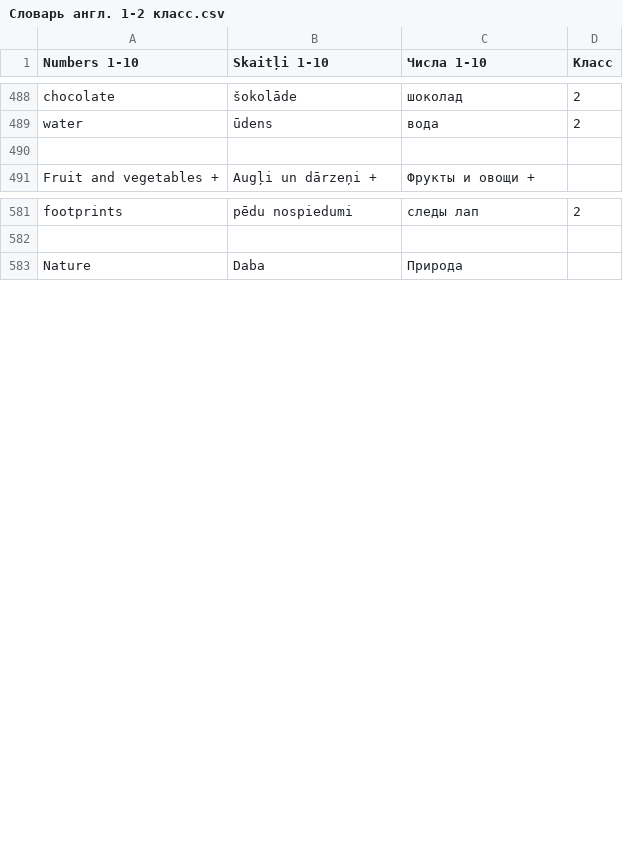
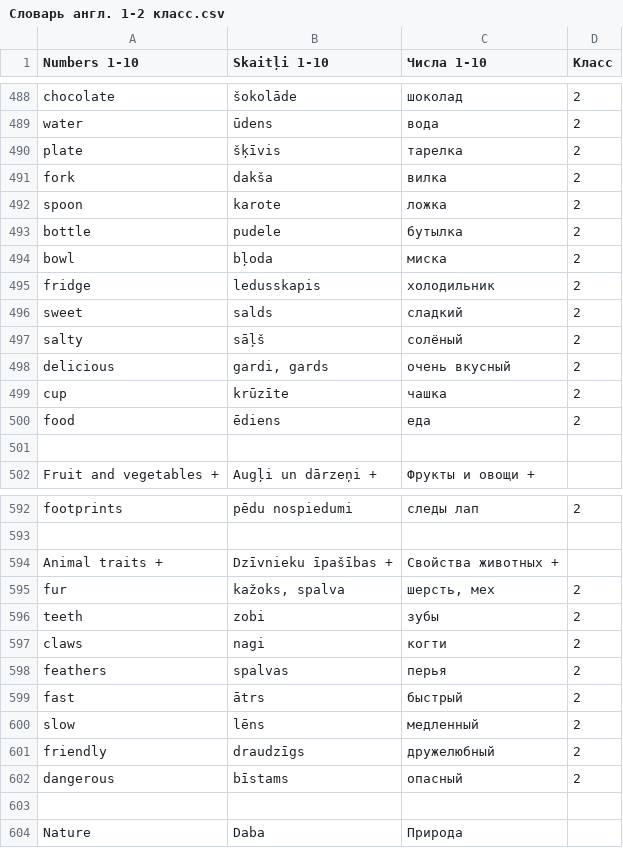
Before and after one commit to ArDiLearn/DictionaryGames, a CSV file: Словарь англ. 1-2 класс.csv, drawn as a sheet; only a part is shown, gaps mark what is left out; the diff covers the shown part only; the diff names each change by its address in the sheet, - before the commit and + after, or states it on an @@ line.

```diff
--- a/Словарь англ. 1-2 класс.csv
+++ b/Словарь англ. 1-2 класс.csv
+row 490: plate | šķīvis | тарелка | 2
+row 491: fork | dakša | вилка | 2
+row 492: spoon | karote | ложка | 2
+row 493: bottle | pudele | бутылка | 2
+row 494: bowl | bļoda | миска | 2
+row 495: fridge | ledusskapis | холодильник | 2
+row 496: sweet | salds | сладкий | 2
+row 497: salty | sāļš | солёный | 2
+row 498: delicious | gardi, gards | очень вкусный | 2
+row 499: cup | krūzīte | чашка | 2
+row 500: food | ēdiens | еда | 2
+row 594: Animal traits + | Dzīvnieku īpašības + | Свойства животных +
+row 595: fur | kažoks, spalva | шерсть, мех | 2
+row 596: teeth | zobi | зубы | 2
+row 597: claws | nagi | когти | 2
+row 598: feathers | spalvas | перья | 2
+row 599: fast | ātrs | быстрый | 2
+row 600: slow | lēns | медленный | 2
+row 601: friendly | draudzīgs | дружелюбный | 2
+row 602: dangerous | bīstams | опасный | 2
+row 603: (empty)
```
Also changed, not shown: 17 added rows and 2 removed rows elsewhere in this file, 38 other files.
